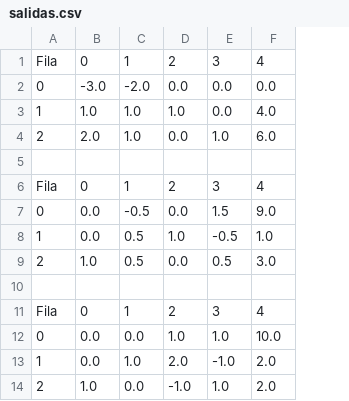
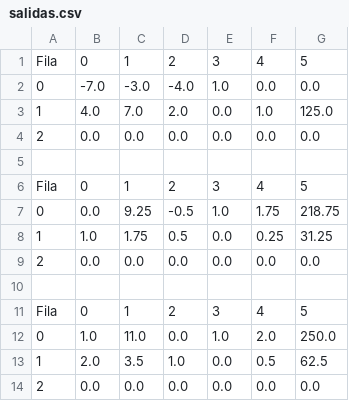
Before and after one commit to FedericoCesari/TP0---Metodo-Simplex, a CSV file: salidas.csv, drawn as a sheet; removed rows and columns are numbered as before the commit, all else as after; the diff names each change by its address in the sheet, - before the commit and + after, or states it on an @@ line.

```diff
--- a/salidas.csv
+++ b/salidas.csv
+column G, rows 1-7: 5 | 0.0 | 125.0 | 0.0 |  | 5 | 218.75; rows 9-12: 0.0 |  | 5 | 250.0; row 14: 0.0
-B2: -3.0
+B2: -7.0
-C2: -2.0
+C2: -3.0
-D2: 0.0
+D2: -4.0
-E2: 0.0
+E2: 1.0
-B3: 1.0
+B3: 4.0
-C3: 1.0
+C3: 7.0
-D3: 1.0
+D3: 2.0
-F3: 4.0
+F3: 1.0
-B4: 2.0
+B4: 0.0
-C4: 1.0
+C4: 0.0
-E4: 1.0
+E4: 0.0
-F4: 6.0
+F4: 0.0
-C7: -0.5
+C7: 9.25
-D7: 0.0
+D7: -0.5
-E7: 1.5
+E7: 1.0
-F7: 9.0
+F7: 1.75
-row 8: 1 | 0.0 | 0.5 | 1.0 | -0.5 | 1.0
+row 8: 1 | 1.0 | 1.75 | 0.5 | 0.0 | 0.25 | 31.25
-B9: 1.0
+B9: 0.0
-C9: 0.5
+C9: 0.0
-E9: 0.5
+E9: 0.0
-F9: 3.0
+F9: 0.0
-B12: 0.0
+B12: 1.0
-C12: 0.0
+C12: 11.0
-D12: 1.0
+D12: 0.0
-F12: 10.0
+F12: 2.0
-row 13: 1 | 0.0 | 1.0 | 2.0 | -1.0 | 2.0
+row 13: 1 | 2.0 | 3.5 | 1.0 | 0.0 | 0.5 | 62.5
-B14: 1.0
+B14: 0.0
-D14: -1.0
+D14: 0.0
-E14: 1.0
+E14: 0.0
-F14: 2.0
+F14: 0.0
```
Also changed, not shown: 3 other files.
